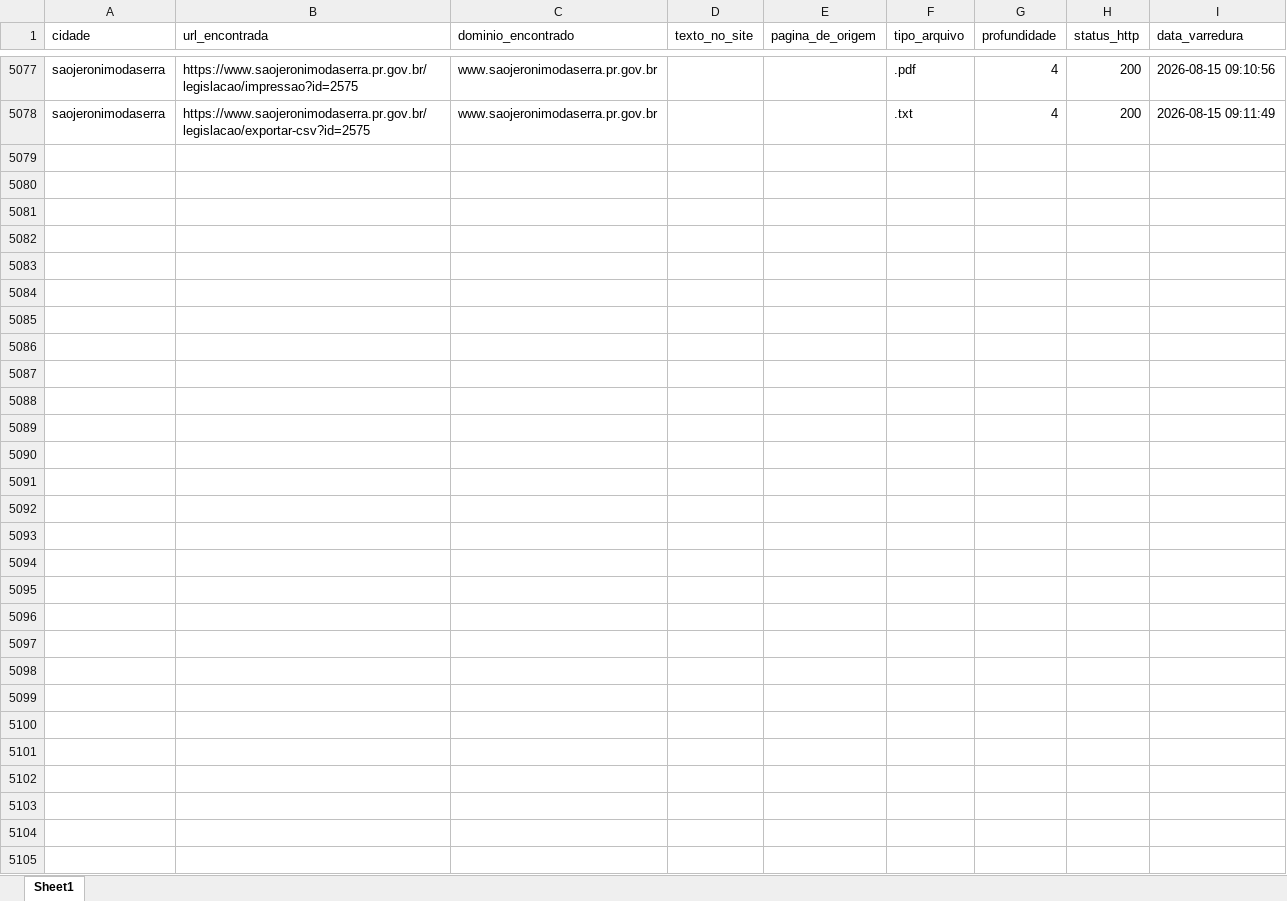
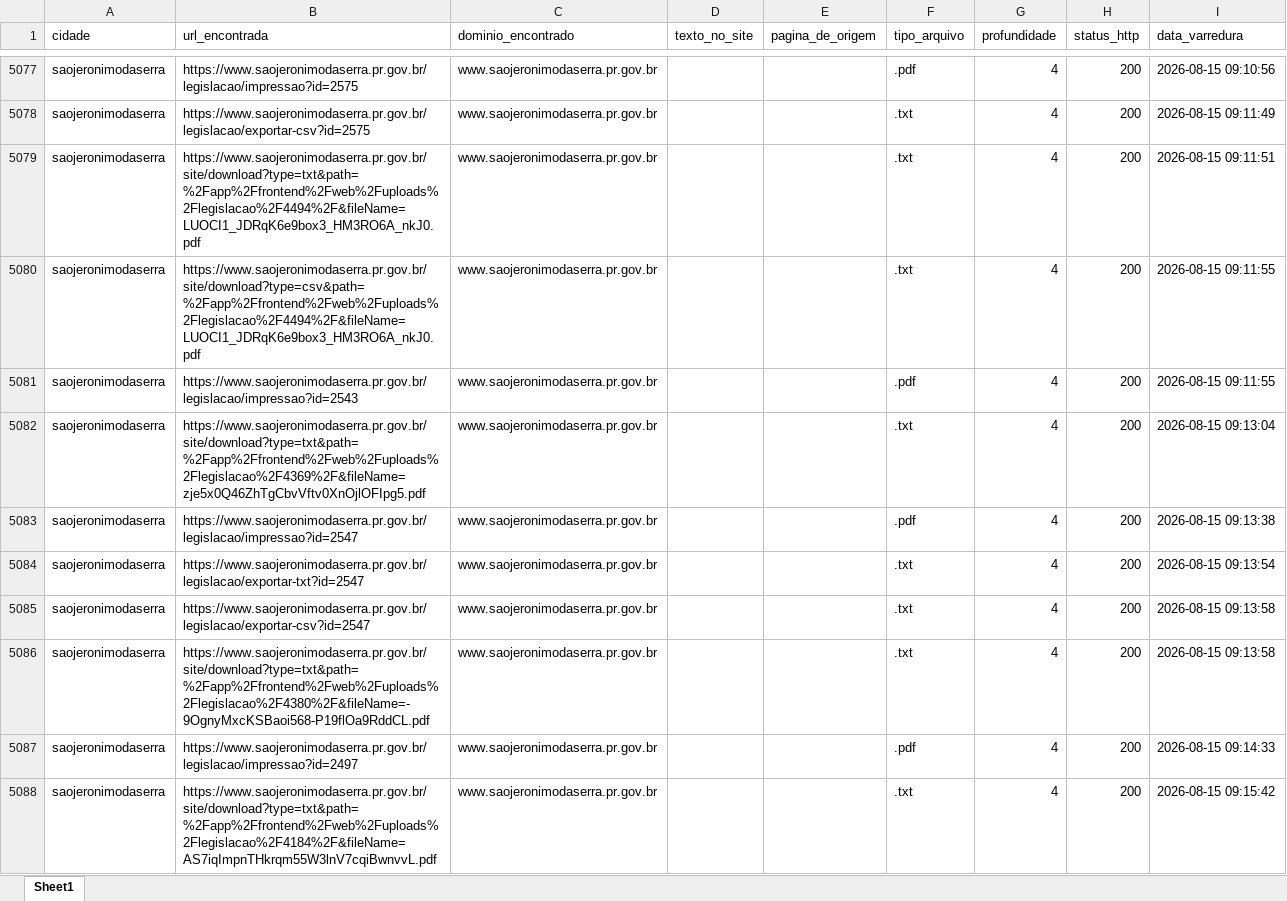
Before and after one commit to ttportela/dados-genero, an Excel workbook: resultados/saojeronimodaserra/inventario_links.xlsx, sheet Sheet1, drawn as a sheet; only a part is shown, gaps mark what is left out; values as stored, in another font and other column widths than the file's, no borders; the diff covers the shown part only; the diff names each change by its address in the sheet, - before the commit and + after, or states it on an @@ line.

```diff
--- a/resultados/saojeronimodaserra/inventario_links.xlsx (sheet Sheet1)
+++ b/resultados/saojeronimodaserra/inventario_links.xlsx (sheet Sheet1)
+row 5079: saojeronimodaserra | https://www.saojeronimodaserra.pr.gov.br/site/download?type=txt&path=%2Fapp%2Ffrontend%2Fweb%2Fuploads%2Flegislacao%2F4494%2F&fileName=LUOCI1_JDRqK6e9box3_HM3RO6A_nkJ0.pdf | www.saojeronimodaserra.pr.gov.br |  |  | .txt | 4 | 200 | 2026-08-15 09:11:51
+row 5080: saojeronimodaserra | https://www.saojeronimodaserra.pr.gov.br/site/download?type=csv&path=%2Fapp%2Ffrontend%2Fweb%2Fuploads%2Flegislacao%2F4494%2F&fileName=LUOCI1_JDRqK6e9box3_HM3RO6A_nkJ0.pdf | www.saojeronimodaserra.pr.gov.br |  |  | .txt | 4 | 200 | 2026-08-15 09:11:55
+row 5081: saojeronimodaserra | https://www.saojeronimodaserra.pr.gov.br/legislacao/impressao?id=2543 | www.saojeronimodaserra.pr.gov.br |  |  | .pdf | 4 | 200 | 2026-08-15 09:11:55
+row 5082: saojeronimodaserra | https://www.saojeronimodaserra.pr.gov.br/site/download?type=txt&path=%2Fapp%2Ffrontend%2Fweb%2Fuploads%2Flegislacao%2F4369%2F&fileName=zje5x0Q46ZhTgCbvVftv0XnOjlOFIpg5.pdf | www.saojeronimodaserra.pr.gov.br |  |  | .txt | 4 | 200 | 2026-08-15 09:13:04
+row 5083: saojeronimodaserra | https://www.saojeronimodaserra.pr.gov.br/legislacao/impressao?id=2547 | www.saojeronimodaserra.pr.gov.br |  |  | .pdf | 4 | 200 | 2026-08-15 09:13:38
+row 5084: saojeronimodaserra | https://www.saojeronimodaserra.pr.gov.br/legislacao/exportar-txt?id=2547 | www.saojeronimodaserra.pr.gov.br |  |  | .txt | 4 | 200 | 2026-08-15 09:13:54
+row 5085: saojeronimodaserra | https://www.saojeronimodaserra.pr.gov.br/legislacao/exportar-csv?id=2547 | www.saojeronimodaserra.pr.gov.br |  |  | .txt | 4 | 200 | 2026-08-15 09:13:58
+row 5086: saojeronimodaserra | https://www.saojeronimodaserra.pr.gov.br/site/download?type=txt&path=%2Fapp%2Ffrontend%2Fweb%2Fuploads%2Flegislacao%2F4380%2F&fileName=-9OgnyMxcKSBaoi568-P19flOa9RddCL.pdf | www.saojeronimodaserra.pr.gov.br |  |  | .txt | 4 | 200 | 2026-08-15 09:13:58
+row 5087: saojeronimodaserra | https://www.saojeronimodaserra.pr.gov.br/legislacao/impressao?id=2497 | www.saojeronimodaserra.pr.gov.br |  |  | .pdf | 4 | 200 | 2026-08-15 09:14:33
+row 5088: saojeronimodaserra | https://www.saojeronimodaserra.pr.gov.br/site/download?type=txt&path=%2Fapp%2Ffrontend%2Fweb%2Fuploads%2Flegislacao%2F4184%2F&fileName=AS7iqImpnTHkrqm55W3lnV7cqiBwnvvL.pdf | www.saojeronimodaserra.pr.gov.br |  |  | .txt | 4 | 200 | 2026-08-15 09:15:42
```
Also changed, not shown: 250 added rows elsewhere in this sheet, resultados/saojeronimodaserra/inventario_externos.xlsx, resultados/tresbarrasdoparana/inventario_links.xlsx, 32 other files.
